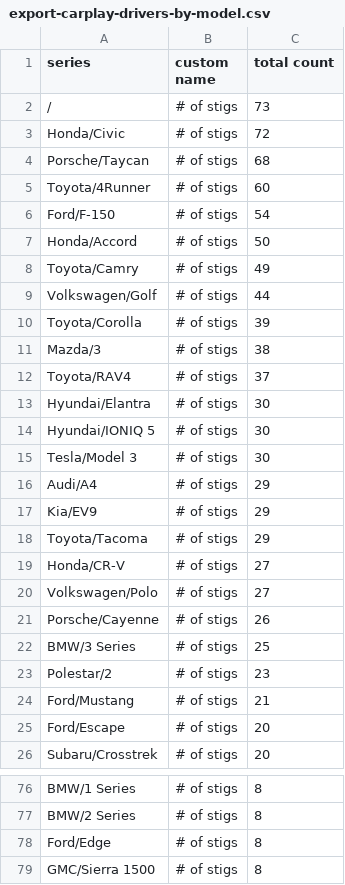
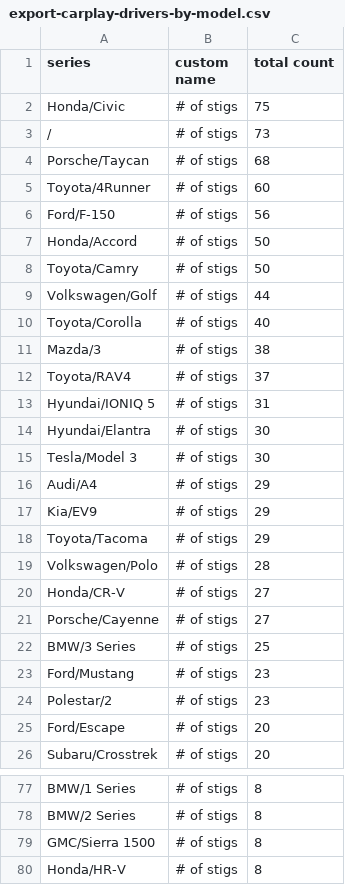
Before and after one commit to ClutchEngineering/sidecar.clutch.engineering, a CSV file: Sources/gensite/export-carplay-drivers-by-model.csv, drawn as a sheet; only a part is shown, gaps mark what is left out; the shorter side is filled out with more unchanged rows; the diff covers the shown part only.

```diff
--- a/Sources/gensite/export-carplay-drivers-by-model.csv
+++ b/Sources/gensite/export-carplay-drivers-by-model.csv
@@ -1,15 +1,15 @@
 series,custom name,total count
+Honda/Civic,# of stigs,75
 /,# of stigs,73
-Honda/Civic,# of stigs,72
 Porsche/Taycan,# of stigs,68
 Toyota/4Runner,# of stigs,60
-Ford/F-150,# of stigs,54
+Ford/F-150,# of stigs,56
 Honda/Accord,# of stigs,50
-Toyota/Camry,# of stigs,49
+Toyota/Camry,# of stigs,50
 Volkswagen/Golf,# of stigs,44
-Toyota/Corolla,# of stigs,39
+Toyota/Corolla,# of stigs,40
 Mazda/3,# of stigs,38
 Toyota/RAV4,# of stigs,37
+Hyundai/IONIQ 5,# of stigs,31
 Hyundai/Elantra,# of stigs,30
-Hyundai/IONIQ 5,# of stigs,30
 Tesla/Model 3,# of stigs,30
@@ -18,8 +18,8 @@ Kia/EV9,# of stigs,29
 Toyota/Tacoma,# of stigs,29
+Volkswagen/Polo,# of stigs,28
 Honda/CR-V,# of stigs,27
-Volkswagen/Polo,# of stigs,27
-Porsche/Cayenne,# of stigs,26
+Porsche/Cayenne,# of stigs,27
 BMW/3 Series,# of stigs,25
+Ford/Mustang,# of stigs,23
 Polestar/2,# of stigs,23
-Ford/Mustang,# of stigs,21
 Ford/Escape,# of stigs,20
@@ -77,3 +78,2 @@ BMW/1 Series,# of stigs,8
 BMW/2 Series,# of stigs,8
-Ford/Edge,# of stigs,8
 GMC/Sierra 1500,# of stigs,8
```
Also changed, not shown: 12 added rows, 10 removed rows and 1 edited cell elsewhere in this file, Sources/gensite/export-carplay-distance-traveled-by-model-yesterday.csv.
